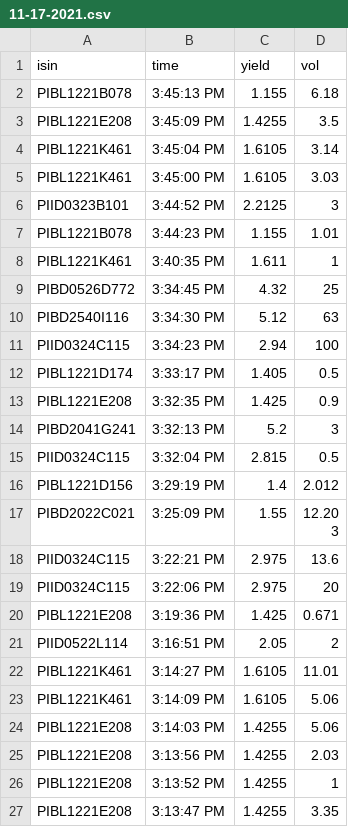
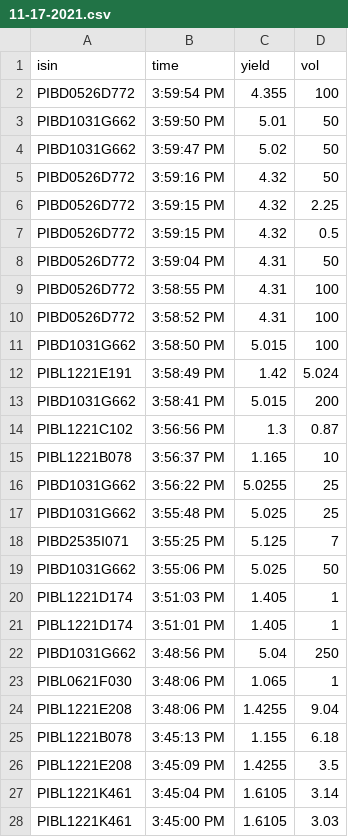
Before and after one commit to baltasaurusrex/phlgsbot, a CSV file: timeAndSalesData/11-17-2021.csv, drawn as a sheet; only a part is shown; the shorter side is filled out with more unchanged rows; the diff covers the shown part only; the diff names each change by its address in the sheet, - before the commit and + after, or states it on an @@ line.

```diff
--- a/timeAndSalesData/11-17-2021.csv
+++ b/timeAndSalesData/11-17-2021.csv
+row 2: PIBD0526D772 | 3:59:54 PM | 4.355 | 100
+row 3: PIBD1031G662 | 3:59:50 PM | 5.01 | 50
+row 4: PIBD1031G662 | 3:59:47 PM | 5.02 | 50
+row 5: PIBD0526D772 | 3:59:16 PM | 4.32 | 50
+row 6: PIBD0526D772 | 3:59:15 PM | 4.32 | 2.25
+row 7: PIBD0526D772 | 3:59:15 PM | 4.32 | 0.5
+row 8: PIBD0526D772 | 3:59:04 PM | 4.31 | 50
+row 9: PIBD0526D772 | 3:58:55 PM | 4.31 | 100
+row 10: PIBD0526D772 | 3:58:52 PM | 4.31 | 100
+row 11: PIBD1031G662 | 3:58:50 PM | 5.015 | 100
+row 12: PIBL1221E191 | 3:58:49 PM | 1.42 | 5.024
+row 13: PIBD1031G662 | 3:58:41 PM | 5.015 | 200
+row 14: PIBL1221C102 | 3:56:56 PM | 1.3 | 0.87
+row 15: PIBL1221B078 | 3:56:37 PM | 1.165 | 10
+row 16: PIBD1031G662 | 3:56:22 PM | 5.0255 | 25
+row 17: PIBD1031G662 | 3:55:48 PM | 5.025 | 25
+row 18: PIBD2535I071 | 3:55:25 PM | 5.125 | 7
+row 19: PIBD1031G662 | 3:55:06 PM | 5.025 | 50
+row 20: PIBL1221D174 | 3:51:03 PM | 1.405 | 1
+row 21: PIBL1221D174 | 3:51:01 PM | 1.405 | 1
+row 22: PIBD1031G662 | 3:48:56 PM | 5.04 | 250
+row 23: PIBL0621F030 | 3:48:06 PM | 1.065 | 1
+row 24: PIBL1221E208 | 3:48:06 PM | 1.4255 | 9.04
```
Also changed, not shown: 1 moved row elsewhere in this file, 3 other files.
